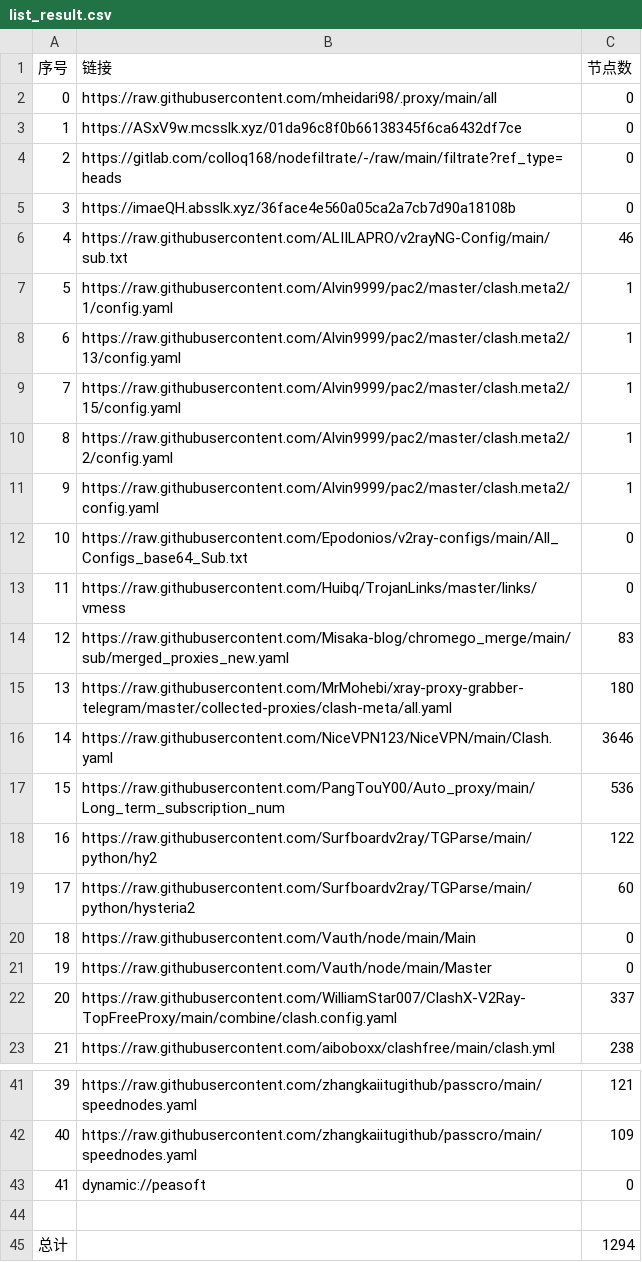
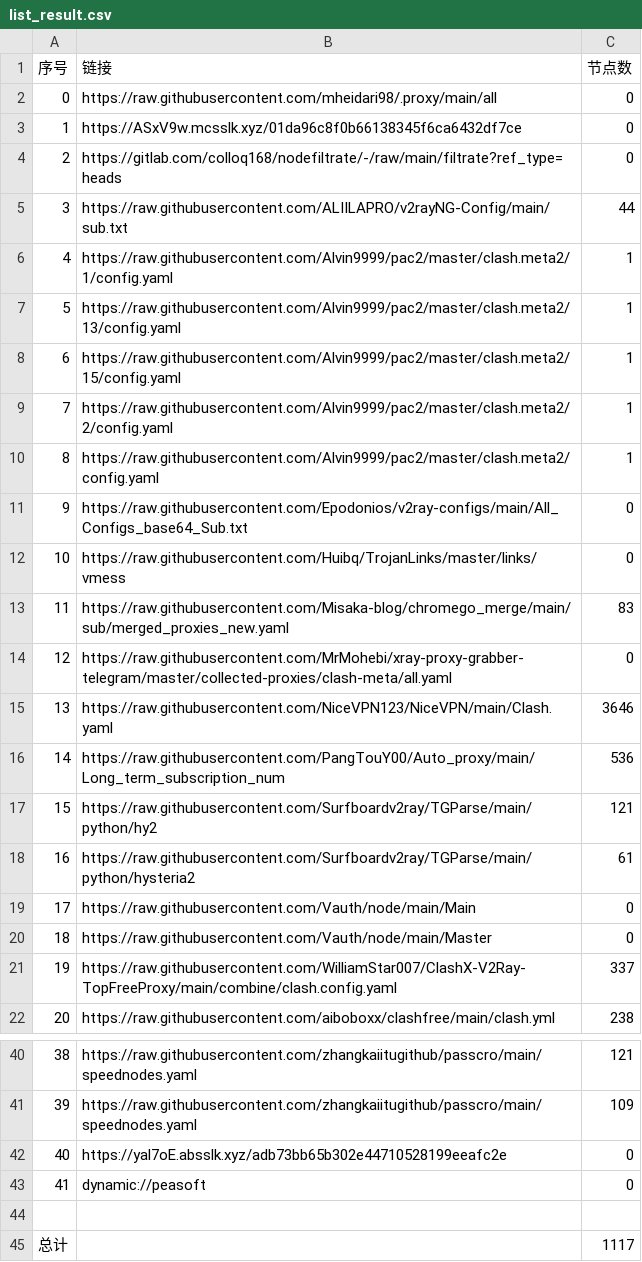
Before and after one commit to EvilCY/NoMoreWalls, a CSV file: list_result.csv, drawn as a sheet; only a part is shown, gaps mark what is left out; removed rows and columns are numbered as before the commit, all else as after; the diff names each change by its address in the sheet, - before the commit and + after, or states it on an @@ line.

```diff
--- a/list_result.csv
+++ b/list_result.csv
-row 5: 3 | https://imaeQH.absslk.xyz/36face4e560a05ca2a7cb7d90a18108b | 0
@@ column A (序号) renumbered between rows 5 and 41 @@
-C5 (节点数): 46
+C5 (节点数): 44
-C14 (节点数): 180
+C14 (节点数): 0
-C17 (节点数): 122
+C17 (节点数): 121
-C18 (节点数): 60
+C18 (节点数): 61
+row 42: 40 | https://yal7oE.absslk.xyz/adb73bb65b302e44710528199eeafc2e | 0
-C45 (节点数): 1294
+C45 (节点数): 1117
```
Also changed, not shown: 37 other files.
